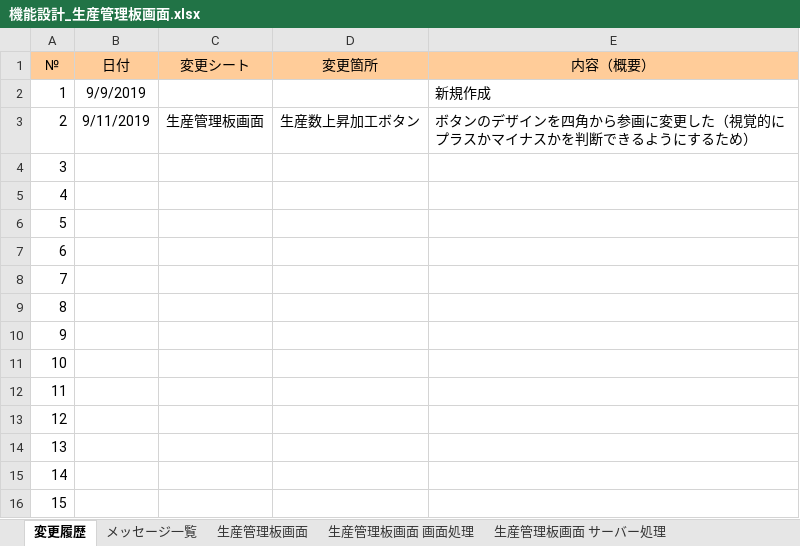
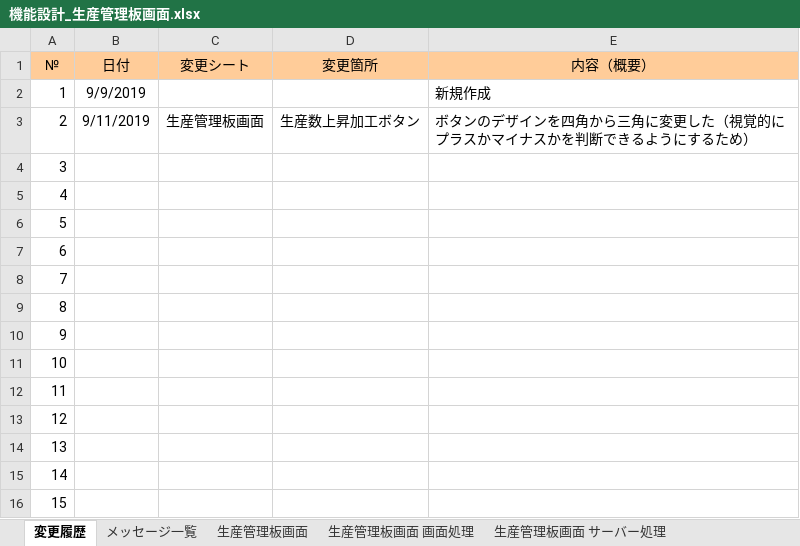
Before and after one commit to kentoserma/PCBD, an Excel workbook: 関連帳票/機能設計書/機能設計_生産管理板画面.xlsx, sheet 変更履歴, drawn as a sheet; values as stored, in another font and other column widths than the file's, no borders; the diff names each change by its address in the sheet, - before the commit and + after, or states it on an @@ line.

```diff
--- a/関連帳票/機能設計書/機能設計_生産管理板画面.xlsx (sheet 変更履歴)
+++ b/関連帳票/機能設計書/機能設計_生産管理板画面.xlsx (sheet 変更履歴)
-E3 (内容（概要）): …四角から参画に変更し…
+E3 (内容（概要）): …四角から三角に変更し…
```
Also changed, not shown: 2 other files.
